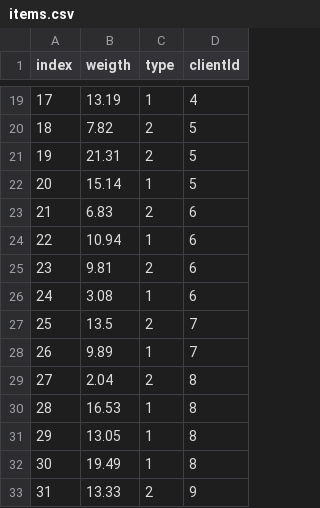
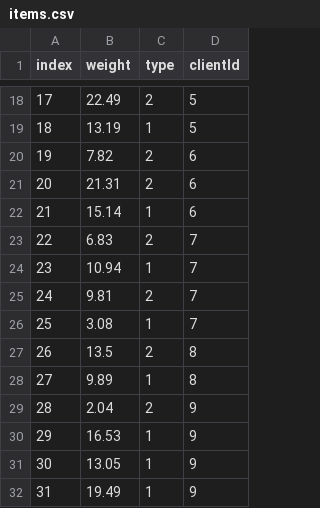
Before and after one commit to chriselster/BRKGA, a CSV file: in/items.csv, drawn as a sheet; only a part is shown, gaps mark what is left out; the diff covers the shown part only.

```diff
--- a/in/items.csv
+++ b/in/items.csv
@@ -1 +1 @@
-index,weigth,type,clientId
+index,weight,type,clientId
@@ -19,15 +18,15 @@ index,weigth,type,clientId
-17,13.19,1,4
-18,7.82,2,5
-19,21.31,2,5
-20,15.14,1,5
-21,6.83,2,6
-22,10.94,1,6
-23,9.81,2,6
-24,3.08,1,6
-25,13.5,2,7
-26,9.89,1,7
-27,2.04,2,8
-28,16.53,1,8
-29,13.05,1,8
-30,19.49,1,8
-31,13.33,2,9
+17,22.49,2,5
+18,13.19,1,5
+19,7.82,2,6
+20,21.31,2,6
+21,15.14,1,6
+22,6.83,2,7
+23,10.94,1,7
+24,9.81,2,7
+25,3.08,1,7
+26,13.5,2,8
+27,9.89,1,8
+28,2.04,2,9
+29,16.53,1,9
+30,13.05,1,9
+31,19.49,1,9
```
Also changed, not shown: 1 added row, 1 removed row and 145 edited cells elsewhere in this file, in/carriers.csv, in/clients.csv, 15 other files.
